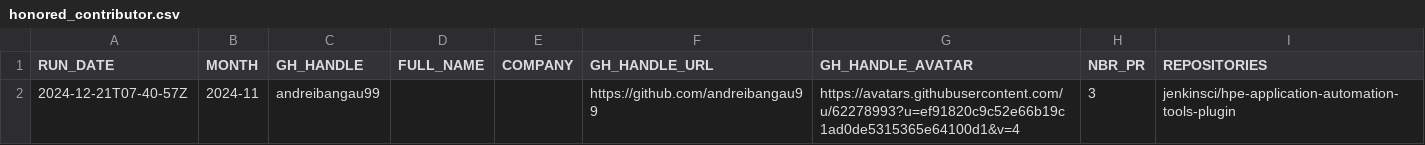
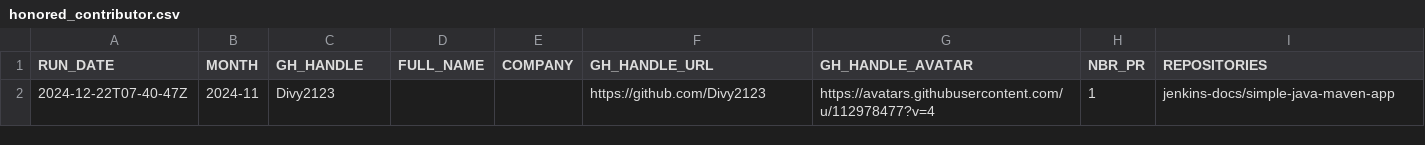
Before and after one commit to jmMeessen/jenkins-contribution-stats, a CSV file: data/honored_contributor.csv, drawn as a sheet.

```diff
--- a/data/honored_contributor.csv
+++ b/data/honored_contributor.csv
@@ -1,2 +1,2 @@
 "RUN_DATE", "MONTH", "GH_HANDLE", "FULL_NAME", "COMPANY", "GH_HANDLE_URL", "GH_HANDLE_AVATAR", "NBR_PR", "REPOSITORIES"
-"2024-12-21T07-40-57Z", "2024-11", "andreibangau99", "", "", "https://github.com/andreibangau99", "https://avatars.githubusercontent.com/u/62278993?u=ef91820c9c52e66b19c1ad0de5315365e64100d1&v=4", "3", "jenkinsci/hpe-application-automation-tools-plugin"
+"2024-12-22T07-40-47Z", "2024-11", "Divy2123", "", "", "https://github.com/Divy2123", "https://avatars.githubusercontent.com/u/112978477?v=4", "1", "jenkins-docs/simple-java-maven-app"
```
